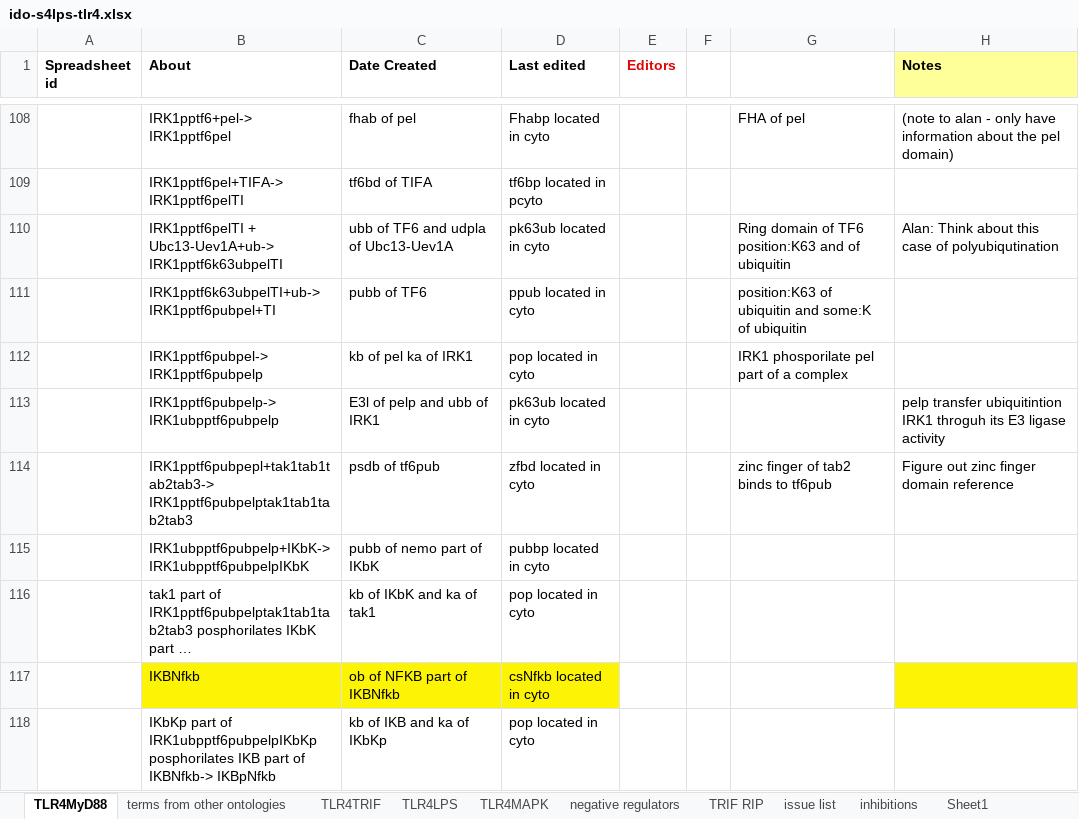
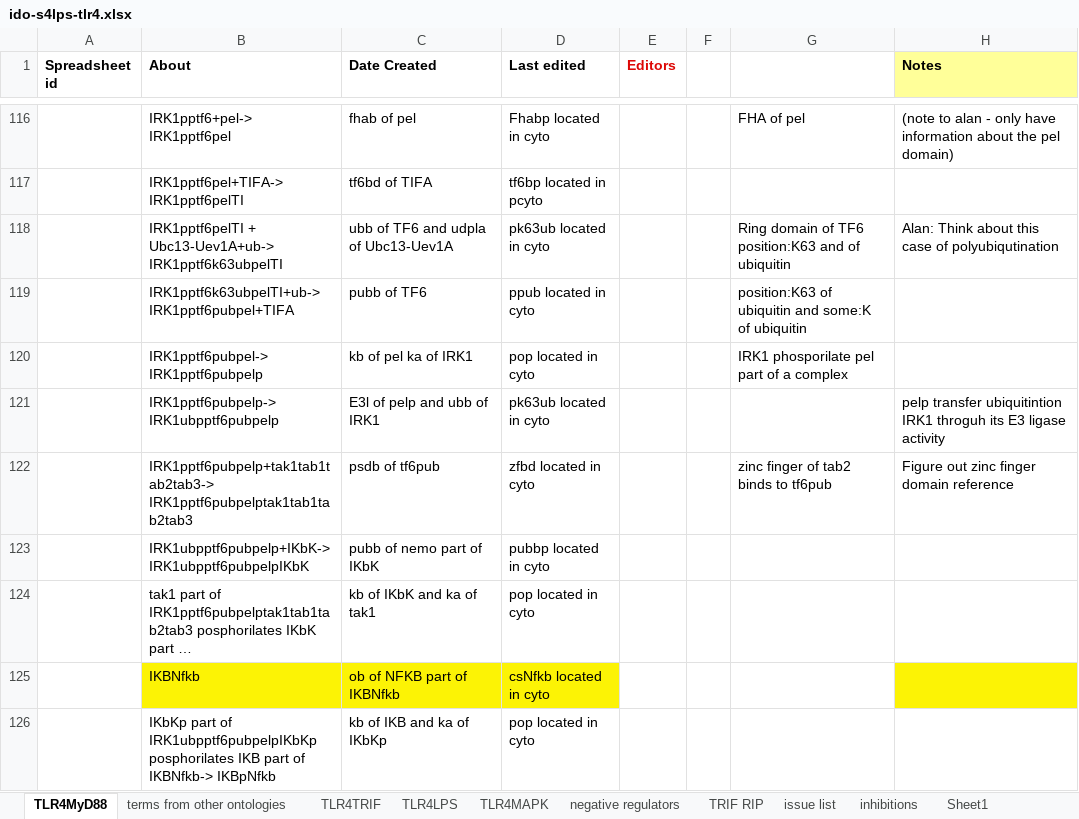
Before and after one commit to GreatStuff660/infectious-disease-ontology, an Excel workbook: src/ontology/immunology/ido-s4lps-tlr4.xlsx, sheet TLR4MyD88, drawn as a sheet; only a part is shown, gaps mark what is left out; long unchanged cells end in …; values as stored, in another font and other column widths than the file's, no borders; addresses are those after the commit; the diff covers the shown part only; the diff names each change by its address in the sheet, - before the commit and + after, or states it on an @@ line.

```diff
--- a/src/ontology/immunology/ido-s4lps-tlr4.xlsx (sheet TLR4MyD88)
+++ b/src/ontology/immunology/ido-s4lps-tlr4.xlsx (sheet TLR4MyD88)
-B119 (About): IRK1pptf6k63ubpelTI+ub-> IRK1pptf6pubpel+TI
+B119 (About): IRK1pptf6k63ubpelTI+ub-> IRK1pptf6pubpel+TIFA
-B122 (About): IRK1pptf6pubpepl+tak1tab1tab2tab3-> IRK1pptf6pubpelptak1tab1tab2tab3
+B122 (About): IRK1pptf6pubpelp+tak1tab1tab2tab3-> IRK1pptf6pubpelptak1tab1tab2tab3
```
Also changed, not shown: 9 added rows, 1 removed row and 11 edited cells elsewhere in this sheet, sheet TLR4LPS, sheet inhibitions, formulas that keep their value.
